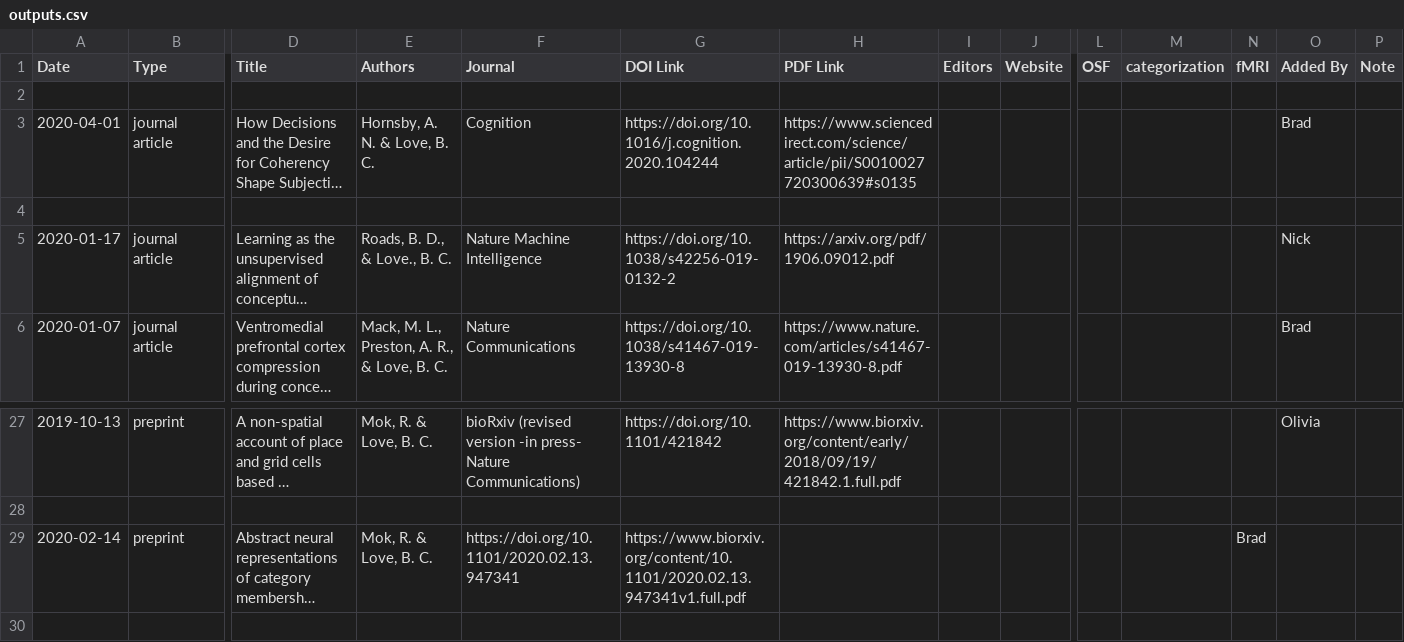
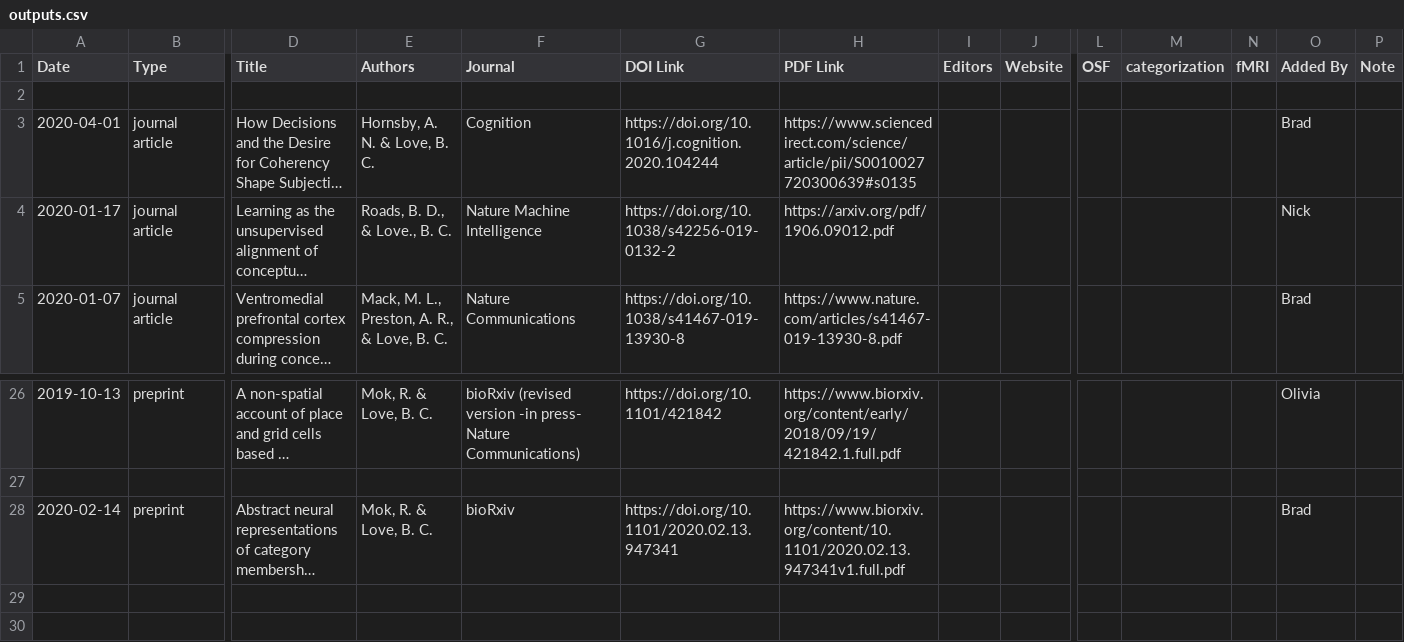
Before and after one commit to lovebc/lovebc.github.io, a CSV file: _data/outputs.csv, drawn as a sheet; only a part is shown, gaps mark what is left out; the shorter side is filled out with more unchanged rows; long unchanged cells end in …; removed rows and columns are numbered as before the commit, all else as after; rows hold the shown columns only; the diff names each change by its address in the sheet, - before the commit and + after, or states it on an @@ line.

Commit message:
Update outputs.csv

```diff
--- a/_data/outputs.csv
+++ b/_data/outputs.csv
-row 4: (empty)
-F28 (Journal): https://doi.org/10.1101/2020.02.13.947341
+F28 (Journal): bioRxiv
-G28 (DOI Link): https://www.biorxiv.org/content/10.1101/2020.02.13.947341v1.full.pdf
+G28 (DOI Link): https://doi.org/10.1101/2020.02.13.947341
-H28 (PDF Link): (empty)
+H28 (PDF Link): https://www.biorxiv.org/content/10.1101/2020.02.13.947341v1.full.pdf
-N28 (fMRI): Brad
+N28 (fMRI): (empty)
-O28 (Added By): (empty)
+O28 (Added By): Brad
```
